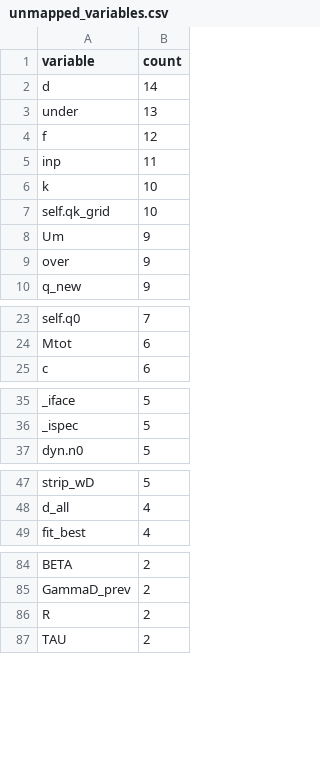
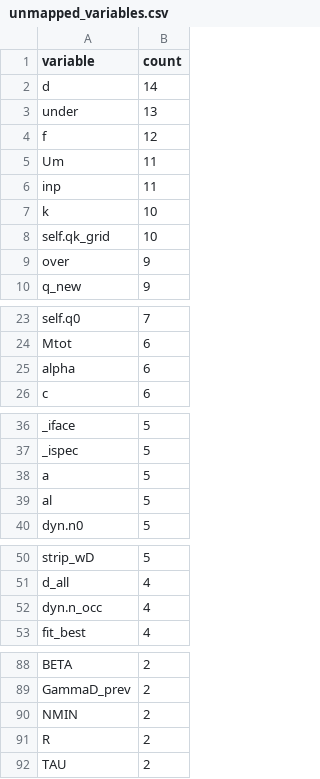
Before and after one commit to JoakimStorck/technology-fields, a CSV file: experiment/results/unmapped_variables.csv, drawn as a sheet; only a part is shown, gaps mark what is left out; the diff covers the shown part only.

```diff
--- a/experiment/results/unmapped_variables.csv
+++ b/experiment/results/unmapped_variables.csv
@@ -4,2 +4,3 @@ under,13
 f,12
+Um,11
 inp,11
@@ -7,3 +8,2 @@ k,10
 self.qk_grid,10
-Um,9
 over,9
@@ -24,2 +24,3 @@ self.q0,7
 Mtot,6
+alpha,6
 c,6
@@ -36,2 +37,4 @@ _iface,5
 _ispec,5
+a,5
+al,5
 dyn.n0,5
@@ -48,2 +51,3 @@ strip_wD,5
 d_all,4
+dyn.n_occ,4
 fit_best,4
@@ -85,2 +89,3 @@ BETA,2
 GammaD_prev,2
+NMIN,2
 R,2
```
Also changed, not shown: 3 added rows and 2 removed rows elsewhere in this file, experiment/results/calendar_dynamics.csv, experiment/results/code_edges.csv, 54 other files.
